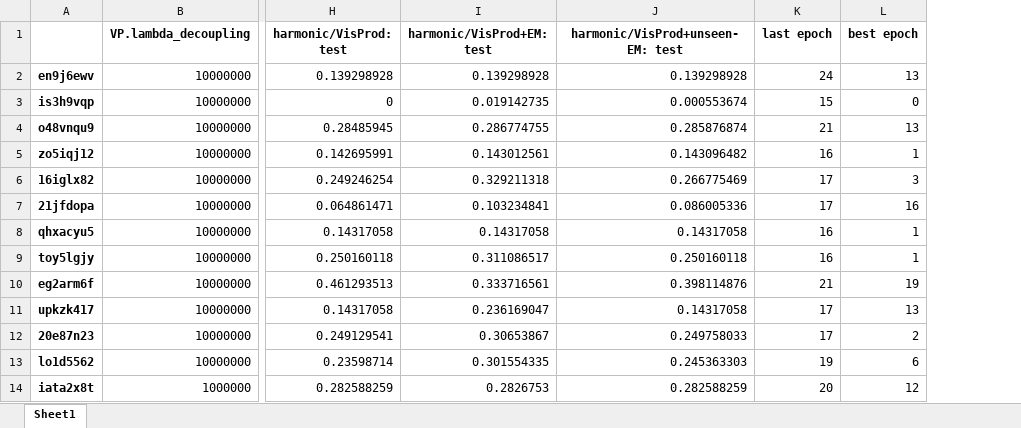
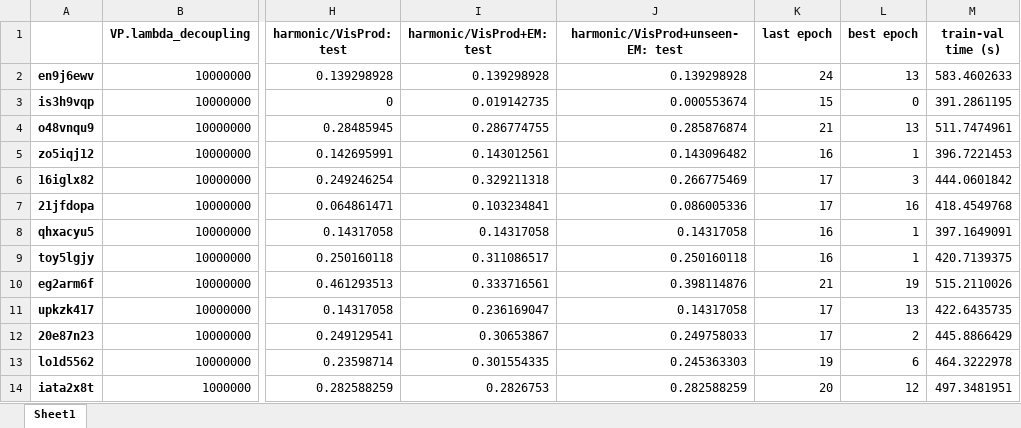
Before and after one commit to Ozziko/causal_comp, an Excel workbook: analysis/cnes1zjo - 2080 VisProd HSIC basic/runs_swept_args_and_selected_metrics_df.xlsx, sheet Sheet1, drawn as a sheet; only a part is shown, gaps mark what is left out; values as stored, in another font and other column widths than the file's, no borders; the diff names each change by its address in the sheet, - before the commit and + after, or states it on an @@ line.

```diff
--- a/analysis/cnes1zjo - 2080 VisProd HSIC basic/runs_swept_args_and_selected_metrics_df.xlsx (sheet Sheet1)
+++ b/analysis/cnes1zjo - 2080 VisProd HSIC basic/runs_swept_args_and_selected_metrics_df.xlsx (sheet Sheet1)
+column M (train-val time (s)), rows 2-14: 583.4602633 | 391.2861195 | 511.7474961 | 396.7221453 | 444.0601842 | 418.4549768 | 397.1649091 | 420.7139375 | 515.2110026 | 422.6435735 | 445.8866429 | 464.3222978 | 497.3481951
```
Also changed, not shown: analysis/cnes1zjo - 2080 VisProd HSIC basic/agg_df.xlsx, analysis/cnes1zjo - 2080 VisProd HSIC basic/opt_df by ('harmonic', 'VisProd+EM val', 'mean') grouped by lambda_decoupling.xlsx, 12 other files.
